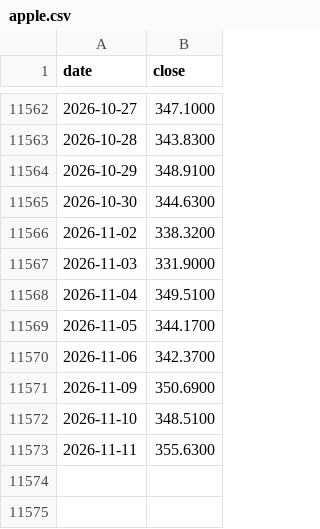
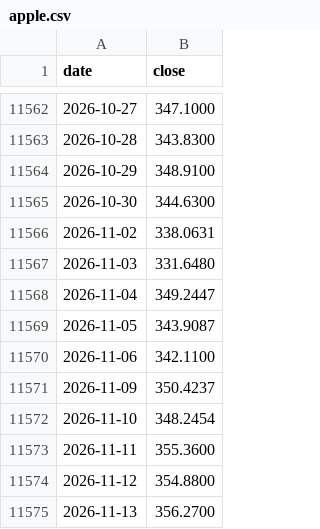
Before and after one commit to Tim-YonghoShin/dashboard, a CSV file: data/history/apple.csv, drawn as a sheet; only a part is shown, gaps mark what is left out.

```diff
--- a/data/history/apple.csv
+++ b/data/history/apple.csv
@@ -11565,9 +11565,11 @@ date,close
 2026-10-30,344.6300
-2026-11-02,338.3200
-2026-11-03,331.9000
-2026-11-04,349.5100
-2026-11-05,344.1700
-2026-11-06,342.3700
-2026-11-09,350.6900
-2026-11-10,348.5100
-2026-11-11,355.6300
+2026-11-02,338.0631
+2026-11-03,331.6480
+2026-11-04,349.2447
+2026-11-05,343.9087
+2026-11-06,342.1100
+2026-11-09,350.4237
+2026-11-10,348.2454
+2026-11-11,355.3600
+2026-11-12,354.8800
+2026-11-13,356.2700
```
Also changed, not shown: data/history/dow.csv, data/history/nasdaq.csv, 19 other files.
